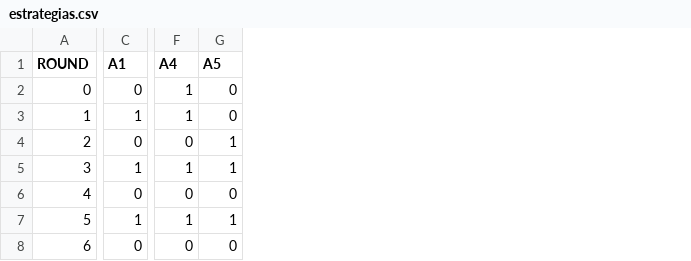
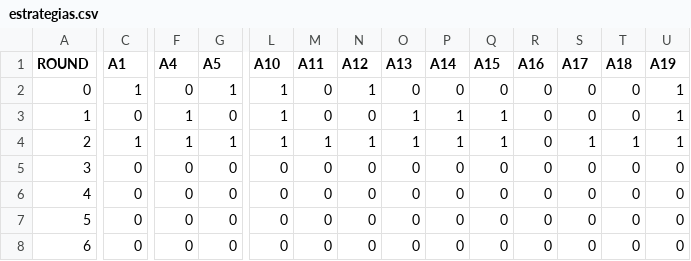
Before and after one commit to Oscarvch03/Semillero_MSCFS, a CSV file: Modelo_ElFaro/Version_2/estrategias.csv, drawn as a sheet; only a part is shown, gaps mark what is left out; removed rows and columns are numbered as before the commit, all else as after; rows hold the shown columns only; the diff covers the shown part only; the diff names each change by its address in the sheet, - before the commit and + after, or states it on an @@ line.

```diff
--- a/Modelo_ElFaro/Version_2/estrategias.csv
+++ b/Modelo_ElFaro/Version_2/estrategias.csv
+column L (A10), rows 2-4: all 1; rows 6-8: all 0
+column M (A11), rows 2-4: 0 | 0 | 1; rows 6-8: all 0
+column N (A12), rows 2-4: 1 | 0 | 1; rows 6-8: all 0
+column O (A13), rows 2-4: 0 | 1 | 1; rows 6-8: all 0
+column P (A14), rows 2-4: 0 | 1 | 1; rows 6-8: all 0
+column Q (A15), rows 2-4: 0 | 1 | 1; rows 6-8: all 0
+column R (A16), rows 2-4: all 0; rows 6-8: all 0
+column S (A17), rows 2-4: 0 | 0 | 1; rows 6-8: all 0
+column T (A18), rows 2-4: 0 | 0 | 1; rows 6-8: all 0
+column U (A19), rows 2-4: all 1; rows 6-8: all 0
-C2 (A1): 0
+C2 (A1): 1
-F2 (A4): 1
+F2 (A4): 0
-G2 (A5): 0
+G2 (A5): 1
-C3 (A1): 1
+C3 (A1): 0
-row 4: 2 | 0 | 0 | 1
-A4 (ROUND): 3
+A4 (ROUND): 2
+row 5: 3 | 0 | 0 | 0 | 0 | 0 | 0 | 0 | 0 | 0 | 0 | 0 | 0 | 0
-C7 (A1): 1
+C7 (A1): 0
-F7 (A4): 1
+F7 (A4): 0
-G7 (A5): 1
+G7 (A5): 0
```
Also changed, not shown: 30 edited cells elsewhere in this file, Modelo_ElFaro/Version_2/politicas.csv, Modelo_ElFaro/Version_2/puntajes.csv, 4 other files.
